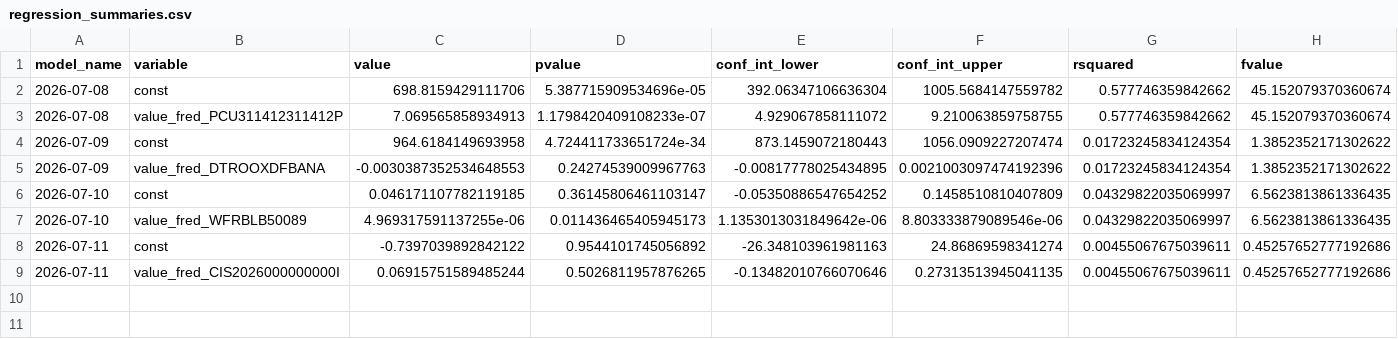
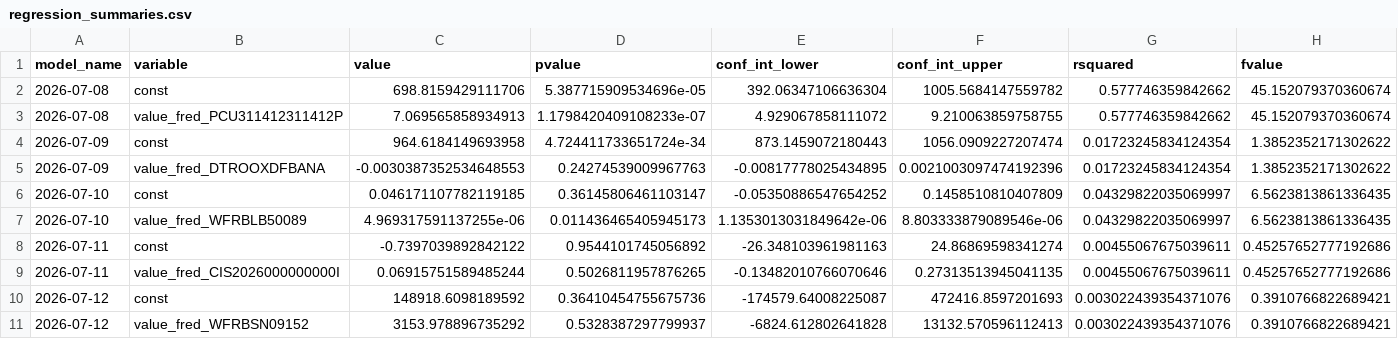
Before and after one commit to pranay-gundam/TidyTuesday, a CSV file: year_2026_week_28/regression_summaries.csv, drawn as a sheet; only a part is shown; rows hold the shown columns only; the diff names each change by its address in the sheet, - before the commit and + after, or states it on an @@ line.

```diff
--- a/year_2026_week_28/regression_summaries.csv
+++ b/year_2026_week_28/regression_summaries.csv
+row 10: 2026-07-12 | const | 148918.6098189592 | 0.36410454755675736 | -174579.64008225087 | 472416.8597201693 | 0.003022439354371076 | 0.3910766822689421
+row 11: 2026-07-12 | value_fred_WFRBSN09152 | 3153.978896735292 | 0.5328387297799937 | -6824.612802641828 | 13132.570596112413 | 0.003022439354371076 | 0.3910766822689421
```
Also changed, not shown: 5 other files.
